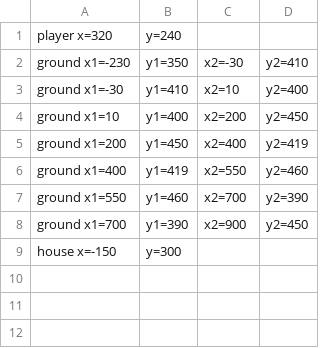
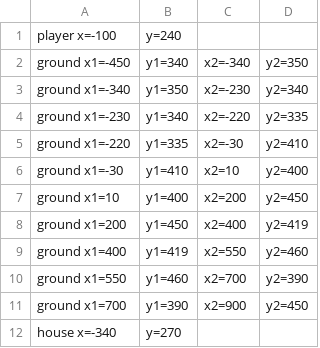
Before and after one commit to TheNamlessGuy/gamejamJan2019, a CSV file: res/maps/example.csv, drawn as a sheet.

Commit message:
if u touch that house ill kill you

```diff
--- a/res/maps/example.csv
+++ b/res/maps/example.csv
@@ -1,3 +1,6 @@
-player x=320,y=240
-ground x1=-230,y1=350,x2=-30,y2=410
+player x=-100,y=240
+ground x1=-450,y1=340,x2=-340,y2=350
+ground x1=-340,y1=350,x2=-230,y2=340
+ground x1=-230,y1=340,x2=-220,y2=335
+ground x1=-220,y1=335,x2=-30,y2=410
 ground x1=-30,y1=410,x2=10,y2=400
@@ -8,2 +11,2 @@ ground x1=550,y1=460,x2=700,y2=390
 ground x1=700,y1=390,x2=900,y2=450
-house x=-150,y=300
+house x=-340,y=270
```
Also changed, not shown: 1 other file.
